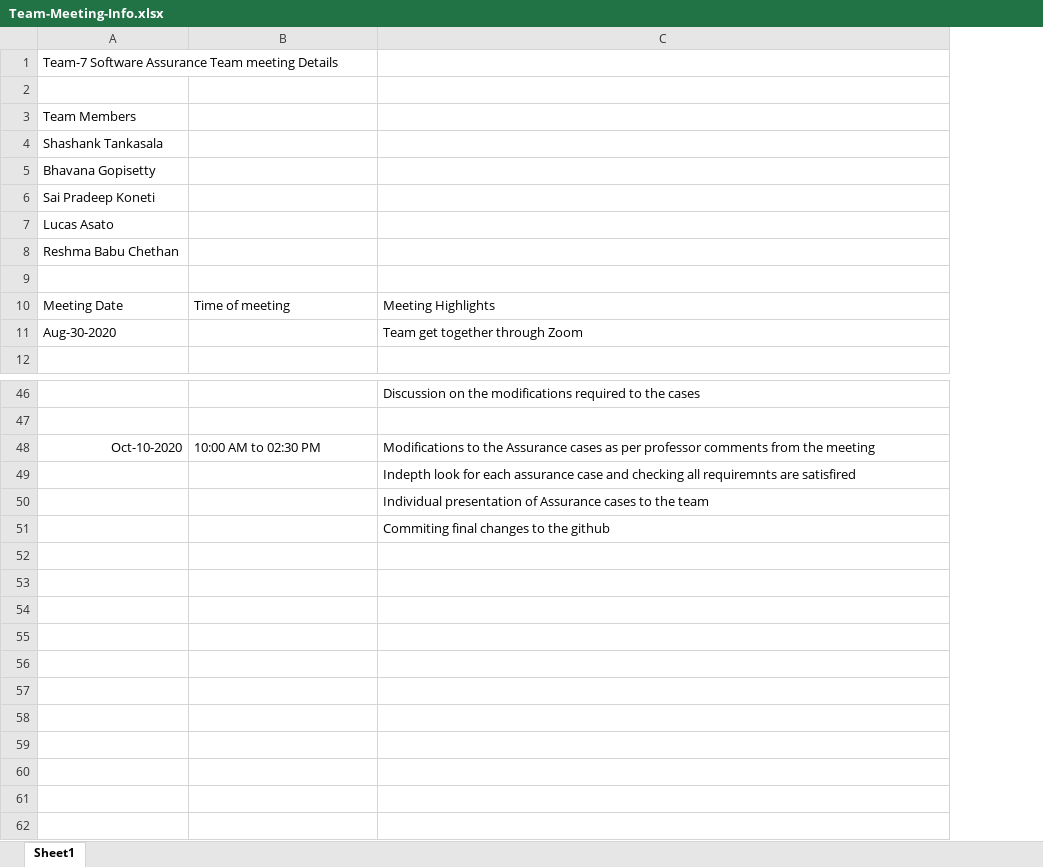
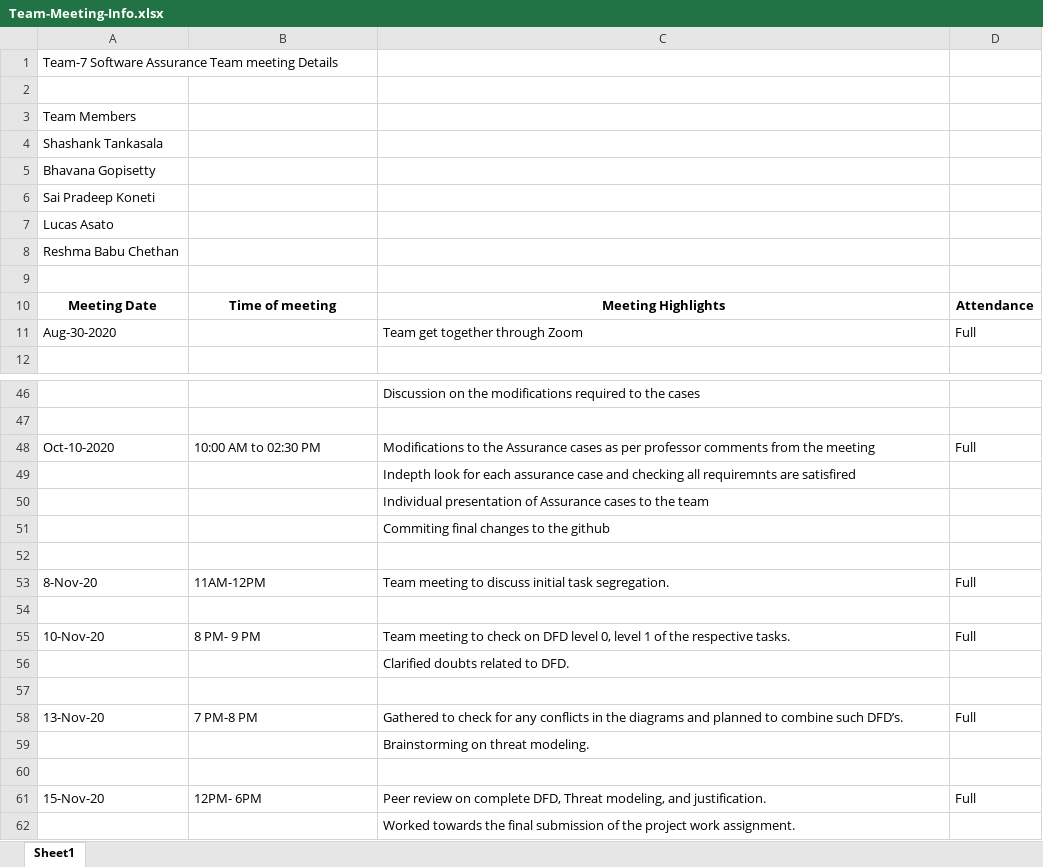
Before and after one commit to ReshmaBabuChethan/Softwareassurance, an Excel workbook: Team-Meeting-Info.xlsx, sheet Sheet1, drawn as a sheet; only a part is shown, gaps mark what is left out; values as stored, in another font and other column widths than the file's, no borders; charts and pictures not drawn; the diff names each change by its address in the sheet, - before the commit and + after, or states it on an @@ line.

Commit message:
Final Document for Submission

```diff
--- a/Team-Meeting-Info.xlsx (sheet Sheet1)
+++ b/Team-Meeting-Info.xlsx (sheet Sheet1)
+column D, rows 10-11: Attendance | Full; row 48: Full
@@ A10:C10 bold: off → on, alignment: left → center @@
-A48 alignment: right
+A48 alignment: left
+row 52: (empty)
+row 53: 8-Nov-20 | 11AM-12PM | Team meeting to discuss initial task segregation. | Full
+row 54: (empty)
+row 55: 10-Nov-20 | 8 PM- 9 PM | Team meeting to check on DFD level 0, level 1 of the respective tasks. | Full
+row 56:  |  | Clarified doubts related to DFD.
+row 57: (empty)
+row 58: 13-Nov-20 | 7 PM-8 PM | Gathered to check for any conflicts in the diagrams and planned to combine such DFD’s. | Full
+row 59:  |  | Brainstorming on threat modeling.
+row 60: (empty)
+row 61: 15-Nov-20 | 12PM- 6PM | Peer review on complete DFD, Threat modeling, and justification. | Full
+row 62:  |  | Worked towards the final submission of the project work assignment.
```
Also changed, not shown: charts or pictures, 3 other files.
